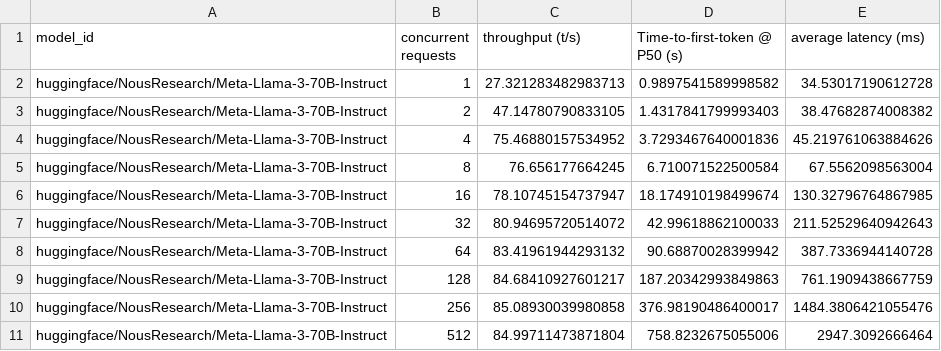
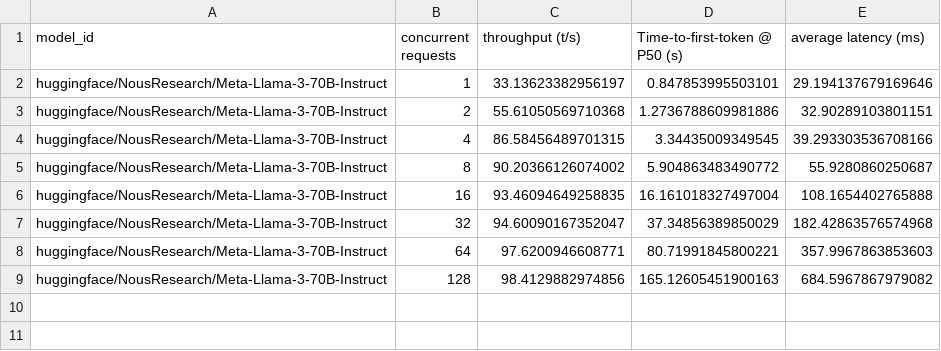
Before and after one commit to huggingface/optimum-neuron, a CSV file: benchmark/text-generation-inference/llama3-70b-trn1.32xlarge/tgi-results.csv, drawn as a sheet.

```diff
--- a/benchmark/text-generation-inference/llama3-70b-trn1.32xlarge/tgi-results.csv
+++ b/benchmark/text-generation-inference/llama3-70b-trn1.32xlarge/tgi-results.csv
@@ -1,11 +1,9 @@
 model_id,concurrent requests,throughput (t/s),Time-to-first-token @ P50 (s),average latency (ms)
-huggingface/NousResearch/Meta-Llama-3-70B-Instruct,1,27.321283482983713,0.9897541589998582,34.53017190612728
-huggingface/NousResearch/Meta-Llama-3-70B-Instruct,2,47.14780790833105,1.4317841799993403,38.47682874008382
-huggingface/NousResearch/Meta-Llama-3-70B-Instruct,4,75.46880157534952,3.7293467640001836,45.219761063884626
-huggingface/NousResearch/Meta-Llama-3-70B-Instruct,8,76.656177664245,6.710071522500584,67.5562098563004
-huggingface/NousResearch/Meta-Llama-3-70B-Instruct,16,78.10745154737947,18.174910198499674,130.32796764867985
-huggingface/NousResearch/Meta-Llama-3-70B-Instruct,32,80.94695720514072,42.99618862100033,211.52529640942643
-huggingface/NousResearch/Meta-Llama-3-70B-Instruct,64,83.41961944293132,90.68870028399942,387.7336944140728
-huggingface/NousResearch/Meta-Llama-3-70B-Instruct,128,84.68410927601217,187.20342993849863,761.1909438667759
-huggingface/NousResearch/Meta-Llama-3-70B-Instruct,256,85.08930039980858,376.98190486400017,1484.3806421055476
-huggingface/NousResearch/Meta-Llama-3-70B-Instruct,512,84.99711473871804,758.8232675055006,2947.3092666464
+huggingface/NousResearch/Meta-Llama-3-70B-Instruct,1,33.13623382956197,0.847853995503101,29.194137679169646
+huggingface/NousResearch/Meta-Llama-3-70B-Instruct,2,55.61050569710368,1.2736788609981886,32.90289103801151
+huggingface/NousResearch/Meta-Llama-3-70B-Instruct,4,86.58456489701315,3.34435009349545,39.293303536708166
+huggingface/NousResearch/Meta-Llama-3-70B-Instruct,8,90.20366126074002,5.904863483490772,55.9280860250687
+huggingface/NousResearch/Meta-Llama-3-70B-Instruct,16,93.46094649258835,16.161018327497004,108.1654402765888
+huggingface/NousResearch/Meta-Llama-3-70B-Instruct,32,94.60090167352047,37.34856389850029,182.42863576574968
+huggingface/NousResearch/Meta-Llama-3-70B-Instruct,64,97.6200946608771,80.71991845800221,357.9967863853603
+huggingface/NousResearch/Meta-Llama-3-70B-Instruct,128,98.4129882974856,165.12605451900163,684.5967867979082
```
Also changed, not shown: benchmark/text-generation-inference/llama3-70b-trn1.32xlarge/tgi-results-batchsize-1.csv, benchmark/text-generation-inference/llama3-70b-trn1.32xlarge/tgi-results-batchsize-8.csv.
